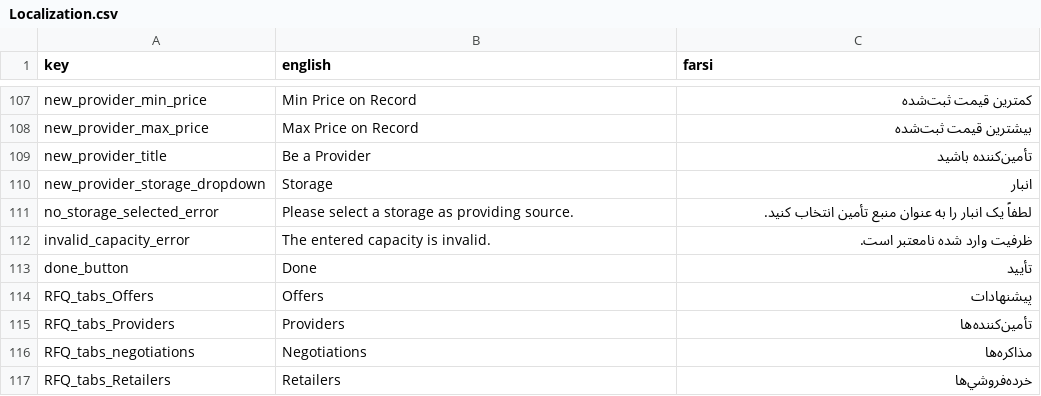
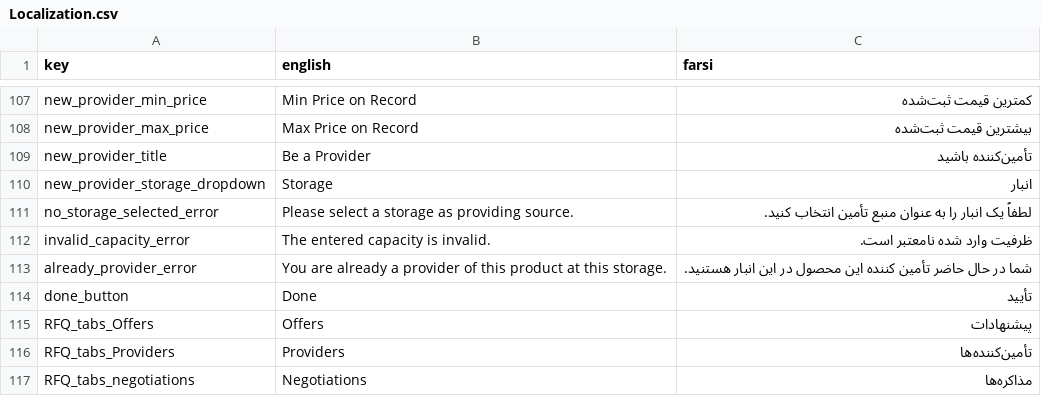
Before and after one commit to GameinSharif/Gamein2021-Client, a CSV file: Assets/Resources/Localization/Localization.csv, drawn as a sheet; only a part is shown, gaps mark what is left out; the shorter side is filled out with more unchanged rows.

Commit message:
Fixed new provider bug and made small changes

```diff
--- a/Assets/Resources/Localization/Localization.csv
+++ b/Assets/Resources/Localization/Localization.csv
@@ -112,2 +112,3 @@
 "invalid_capacity_error","The entered capacity is invalid.","ظرفیت وارد شده نامعتبر است."
+"already_provider_error","You are already a provider of this product at this storage.","شما در حال حاضر تأمین کننده این محصول در این انبار هستنید."
 "done_button","Done","تأييد"
```
Also changed, not shown: 4 other files.
